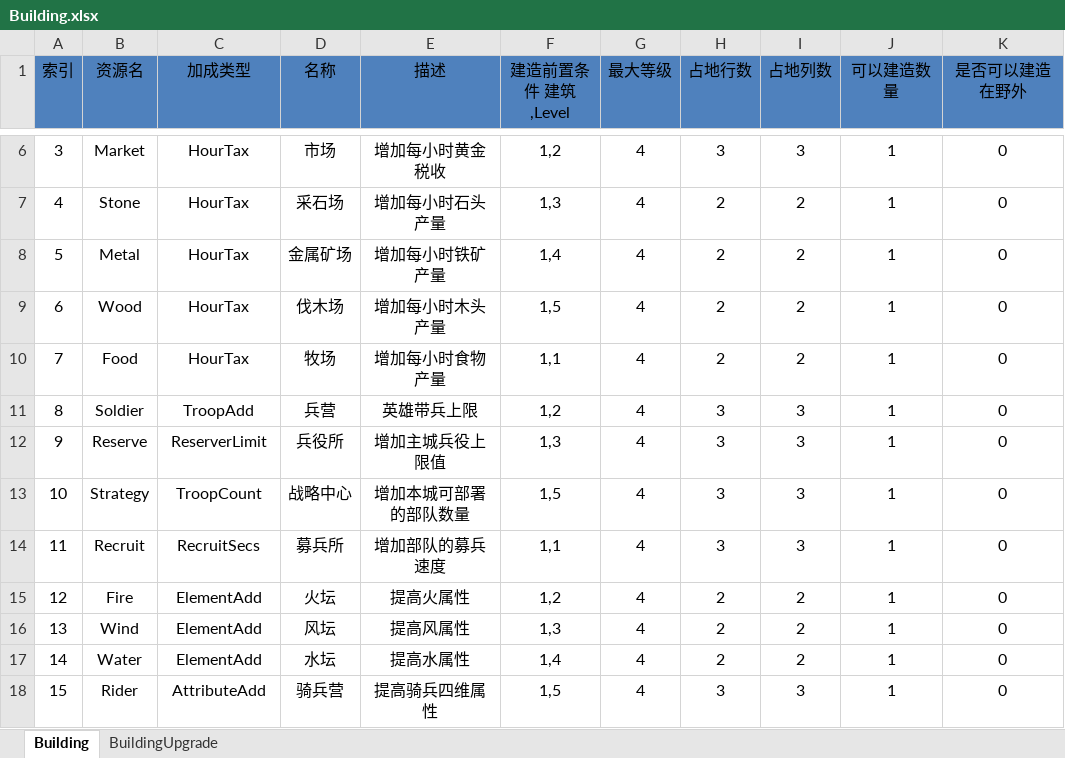
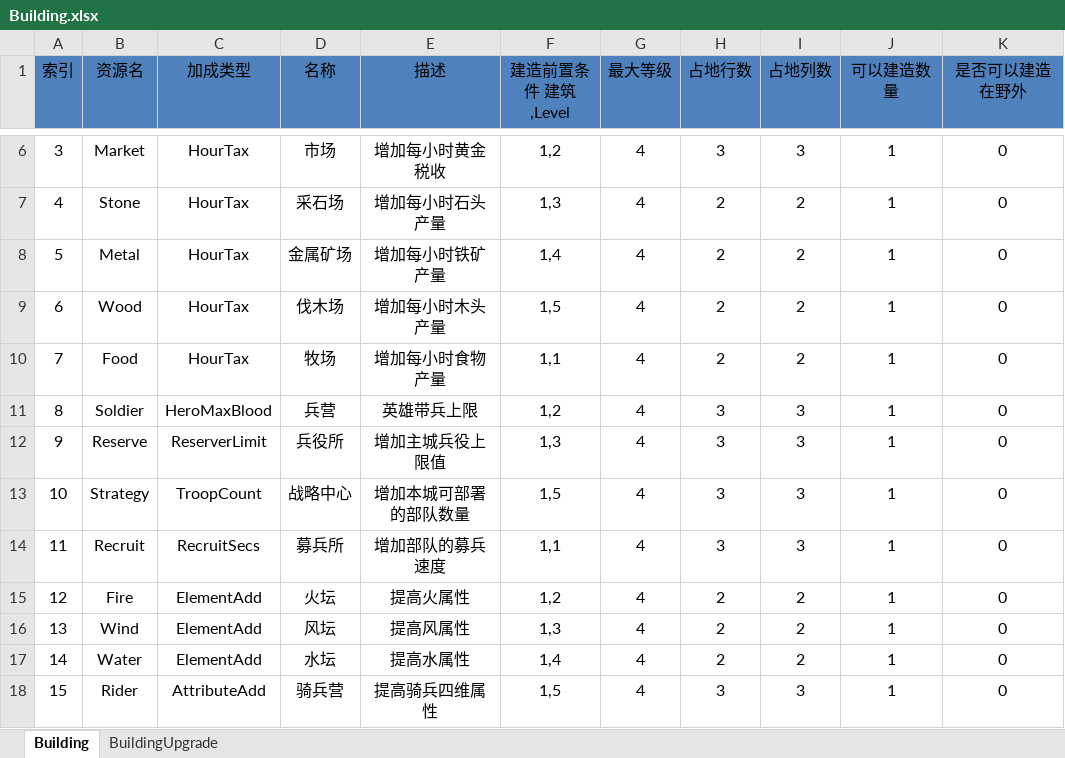
Before and after one commit to shanteng/CS, an Excel workbook: Excel/Building.xlsx, sheet Building, drawn as a sheet; only a part is shown, gaps mark what is left out; values as stored, in another font and other column widths than the file's, no borders; the diff names each change by its address in the sheet, - before the commit and + after, or states it on an @@ line.

```diff
--- a/Excel/Building.xlsx (sheet Building)
+++ b/Excel/Building.xlsx (sheet Building)
-C11 (加成类型): TroopAdd
+C11 (加成类型): HeroMaxBlood
```
Also changed, not shown: sheet BuildingUpgrade, Excel/Hero.xlsx, Excel/Language.xlsx, 30 other files.
